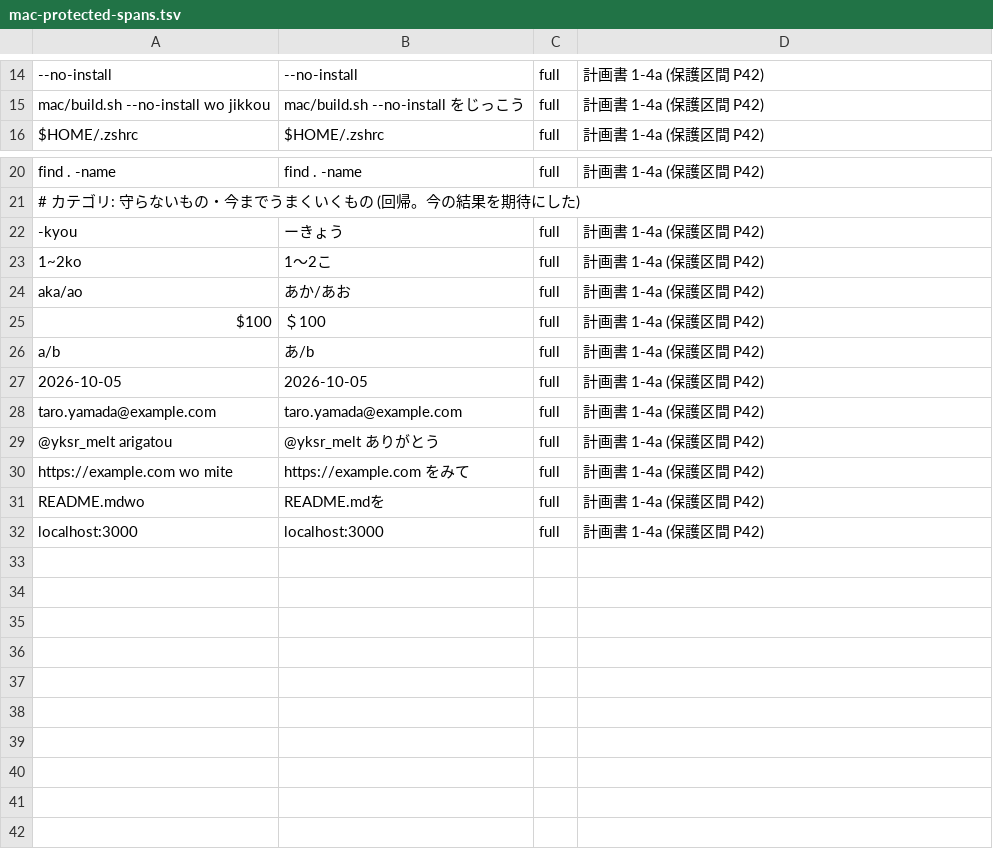
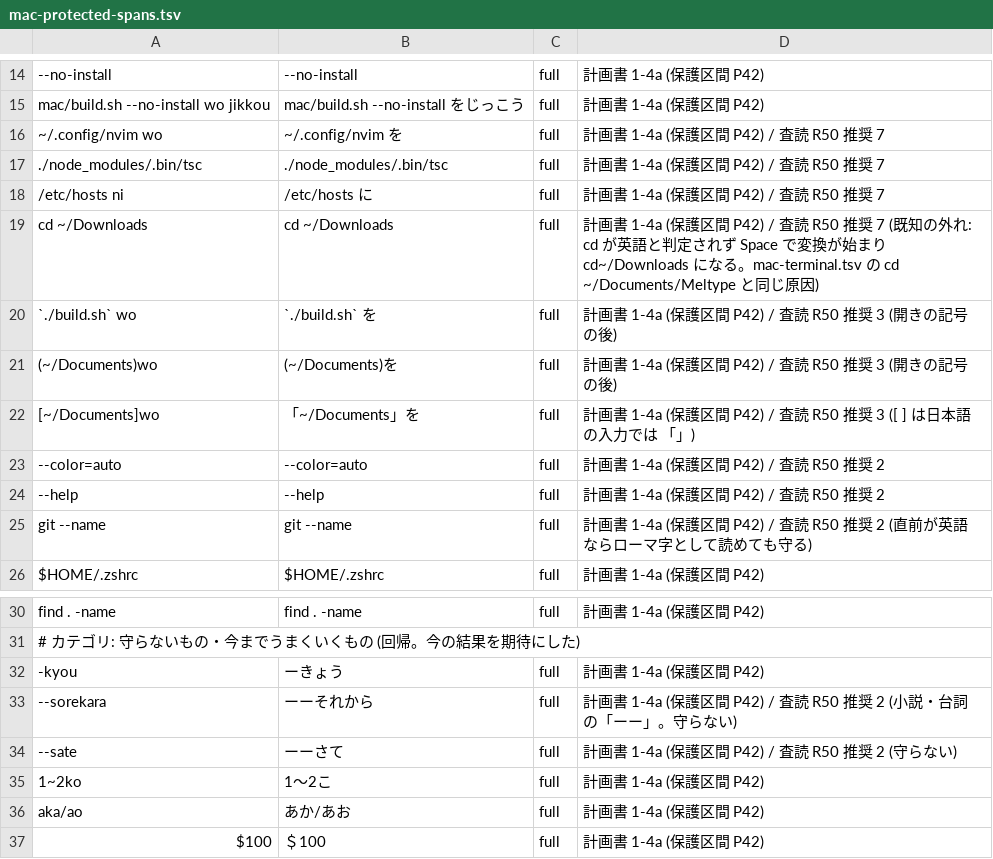
Before and after one commit to whitewater-png/Meltype-for-Mac, a TSV file: eval/cases/mac-protected-spans.tsv, drawn as a sheet; only a part is shown, gaps mark what is left out; the shorter side is filled out with more unchanged rows.

```diff
--- a/eval/cases/mac-protected-spans.tsv
+++ b/eval/cases/mac-protected-spans.tsv
@@ -15,2 +15,12 @@
 mac/build.sh --no-install wo jikkou	mac/build.sh --no-install をじっこう	full	計画書 1-4a (保護区間 P42)
+~/.config/nvim wo	~/.config/nvim を	full	計画書 1-4a (保護区間 P42) / 査読 R50 推奨 7
+./node_modules/.bin/tsc	./node_modules/.bin/tsc	full	計画書 1-4a (保護区間 P42) / 査読 R50 推奨 7
+/etc/hosts ni	/etc/hosts に	full	計画書 1-4a (保護区間 P42) / 査読 R50 推奨 7
+cd ~/Downloads	cd ~/Downloads	full	計画書 1-4a (保護区間 P42) / 査読 R50 推奨 7 (既知の外れ: cd が英語と判定されず Space で変換が始まり cd~/Downloads になる。mac-terminal.tsv の cd ~/Documents/Meltype と同じ原因)
+`./build.sh` wo	`./build.sh` を	full	計画書 1-4a (保護区間 P42) / 査読 R50 推奨 3 (開きの記号の後)
+(~/Documents)wo	(~/Documents)を	full	計画書 1-4a (保護区間 P42) / 査読 R50 推奨 3 (開きの記号の後)
+[~/Documents]wo	「~/Documents」を	full	計画書 1-4a (保護区間 P42) / 査読 R50 推奨 3 ([ ] は日本語の入力では 「」)
+--color=auto	--color=auto	full	計画書 1-4a (保護区間 P42) / 査読 R50 推奨 2
+--help	--help	full	計画書 1-4a (保護区間 P42) / 査読 R50 推奨 2
+git --name	git --name	full	計画書 1-4a (保護区間 P42) / 査読 R50 推奨 2 (直前が英語ならローマ字として読めても守る)
 $HOME/.zshrc	$HOME/.zshrc	full	計画書 1-4a (保護区間 P42)
@@ -22,2 +32,4 @@ find . -name	find . -name	full	計画書 1-4a (保護区間 P42)
 -kyou	ーきょう	full	計画書 1-4a (保護区間 P42)
+--sorekara	ーーそれから	full	計画書 1-4a (保護区間 P42) / 査読 R50 推奨 2 (小説・台詞の「ーー」。守らない)
+--sate	ーーさて	full	計画書 1-4a (保護区間 P42) / 査読 R50 推奨 2 (守らない)
 1~2ko	1～2こ	full	計画書 1-4a (保護区間 P42)
```
Also changed, not shown: 7 other files.
